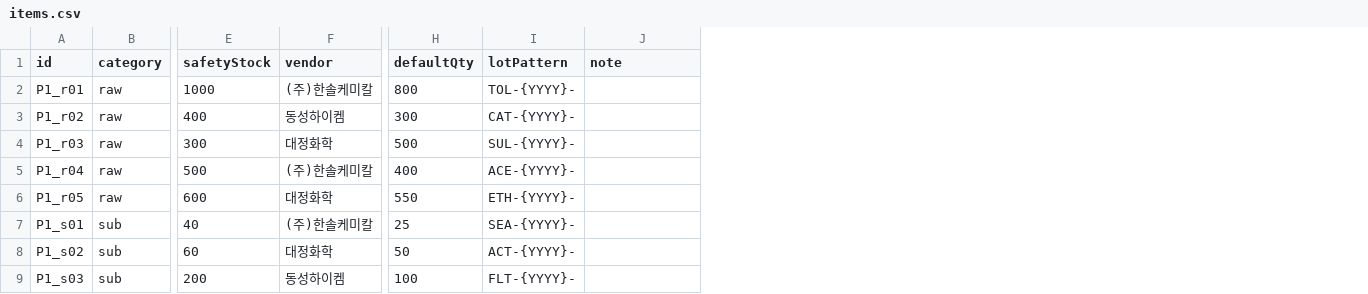
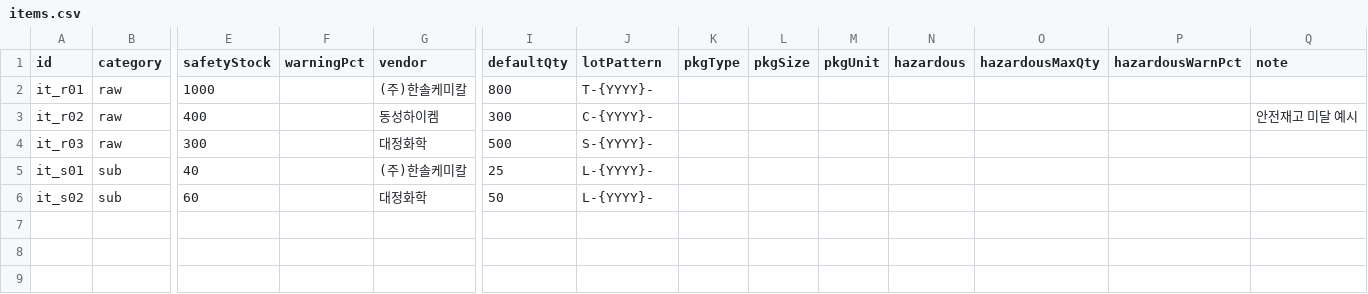
Before and after one commit to scott910512-source/management, a CSV file: management/server/data/1공장/items.csv, drawn as a sheet; only a part is shown, gaps mark what is left out; removed rows and columns are numbered as before the commit, all else as after; rows hold the shown columns only; the diff names each change by its address in the sheet, - before the commit and + after, or states it on an @@ line.

```diff
--- a/management/server/data/1공장/items.csv
+++ b/management/server/data/1공장/items.csv
+column F (warningPct), empty
+column K (pkgType), empty
+column L (pkgSize), empty
+column M (pkgUnit), empty
+column N (hazardous), empty
+column O (hazardousMaxQty), empty
+column P (hazardousWarnPct), empty
-A2 (id): P1_r01
+A2 (id): it_r01
-J2 (lotPattern): TOL-{YYYY}-
+J2 (lotPattern): T-{YYYY}-
-A3 (id): P1_r02
+A3 (id): it_r02
-J3 (lotPattern): CAT-{YYYY}-
+J3 (lotPattern): C-{YYYY}-
-Q3 (note): (empty)
+Q3 (note): 안전재고 미달 예시
-A4 (id): P1_r03
+A4 (id): it_r03
-J4 (lotPattern): SUL-{YYYY}-
+J4 (lotPattern): S-{YYYY}-
-row 5: P1_r04 | raw | 500 | (주)한솔케미칼 | 400 | ACE-{YYYY}-
-row 6: P1_r05 | raw | 600 | 대정화학 | 550 | ETH-{YYYY}-
-A5 (id): P1_s01
+A5 (id): it_s01
-J5 (lotPattern): SEA-{YYYY}-
+J5 (lotPattern): L-{YYYY}-
-A6 (id): P1_s02
+A6 (id): it_s02
-J6 (lotPattern): ACT-{YYYY}-
+J6 (lotPattern): L-{YYYY}-
-row 9: P1_s03 | sub | 200 | 동성하이켐 | 100 | FLT-{YYYY}-
```
Also changed, not shown: management/server/data/1공장/canister_history.csv, management/server/data/1공장/canisters.csv, 12 other files.
